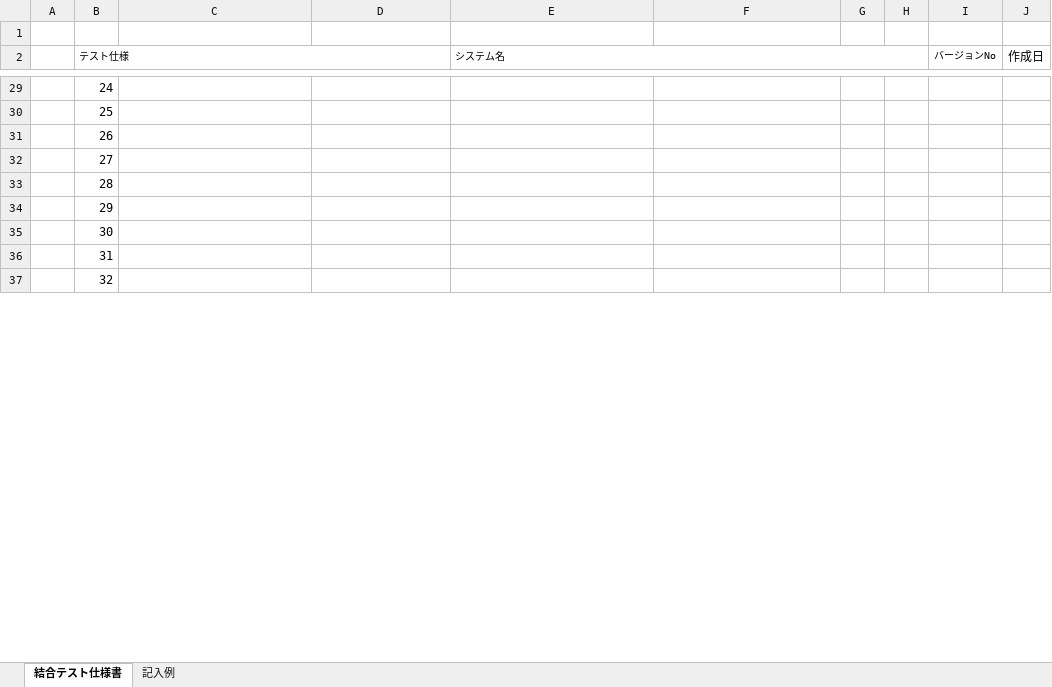
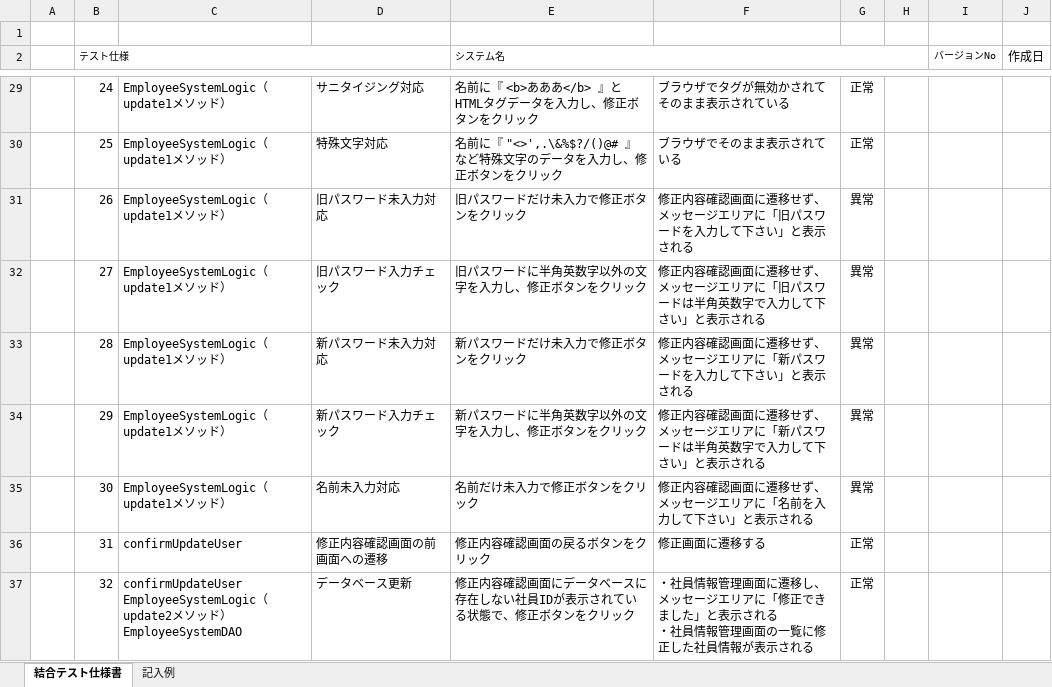
Before and after one commit to java201710/java, an Excel workbook: 総合演習資料/4.テスト仕様/結合テスト仕様書_香川.xlsx, sheet 結合テスト仕様書, drawn as a sheet; only a part is shown, gaps mark what is left out; values as stored, in another font and other column widths than the file's, no borders; ↵ is a line break in a cell; the diff covers the shown part only; the diff names each change by its address in the sheet, - before the commit and + after, or states it on an @@ line.

```diff
--- a/総合演習資料/4.テスト仕様/結合テスト仕様書_香川.xlsx (sheet 結合テスト仕様書)
+++ b/総合演習資料/4.テスト仕様/結合テスト仕様書_香川.xlsx (sheet 結合テスト仕様書)
-C29:C35: (empty)
+C29:C35: EmployeeSystemLogic（update1メソッド）
-D29: (empty)
+D29: サニタイジング対応
-E29 (システム名): (empty)
+E29 (システム名): 名前に『 <b>あああ</b> 』とHTMLタグデータを入力し、修正ボタンをクリック
-F29: (empty)
+F29: ブラウザでタグが無効かされてそのまま表示されている
-G29:G30: (empty)
+G29:G30: 正常
-D30: (empty)
+D30: 特殊文字対応
-E30 (システム名): (empty)
+E30 (システム名): 名前に『 "<>',.\&%$?/()@# 』など特殊文字のデータを入力し、修正ボタンをクリック
-F30: (empty)
+F30: ブラウザでそのまま表示されている
-D31: (empty)
+D31: 旧パスワード未入力対応
-E31 (システム名): (empty)
+E31 (システム名): 旧パスワードだけ未入力で修正ボタンをクリック
-F31: (empty)
+F31: 修正内容確認画面に遷移せず、メッセージエリアに「旧パスワードを入力して下さい」と表示される
-G31:G35: (empty)
+G31:G35: 異常
-D32: (empty)
+D32: 旧パスワード入力チェック
-E32 (システム名): (empty)
+E32 (システム名): 旧パスワードに半角英数字以外の文字を入力し、修正ボタンをクリック
-F32: (empty)
+F32: 修正内容確認画面に遷移せず、メッセージエリアに「旧パスワードは半角英数字で入力して下さい」と表示される
-D33: (empty)
+D33: 新パスワード未入力対応
-E33 (システム名): (empty)
+E33 (システム名): 新パスワードだけ未入力で修正ボタンをクリック
-F33: (empty)
+F33: 修正内容確認画面に遷移せず、メッセージエリアに「新パスワードを入力して下さい」と表示される
-D34: (empty)
+D34: 新パスワード入力チェック
-E34 (システム名): (empty)
+E34 (システム名): 新パスワードに半角英数字以外の文字を入力し、修正ボタンをクリック
-F34: (empty)
+F34: 修正内容確認画面に遷移せず、メッセージエリアに「新パスワードは半角英数字で入力して下さい」と表示される
-D35: (empty)
+D35: 名前未入力対応
-E35 (システム名): (empty)
+E35 (システム名): 名前だけ未入力で修正ボタンをクリック
-F35: (empty)
+F35: 修正内容確認画面に遷移せず、メッセージエリアに「名前を入力して下さい」と表示される
-C36: (empty)
+C36: confirmUpdateUser
-D36: (empty)
+D36: 修正内容確認画面の前画面への遷移
-E36 (システム名): (empty)
+E36 (システム名): 修正内容確認画面の戻るボタンをクリック
-F36: (empty)
+F36: 修正画面に遷移する
-G36:G37: (empty)
+G36:G37: 正常
-C37: (empty)
+C37: confirmUpdateUser ↵ EmployeeSystemLogic（update2メソッド） ↵ EmployeeSystemDAO
-D37: (empty)
+D37: データベース更新
-E37 (システム名): (empty)
+E37 (システム名): 修正内容確認画面にデータベースに存在しない社員IDが表示されている状態で、修正ボタンをクリック
-F37: (empty)
+F37: ・社員情報管理画面に遷移し、メッセージエリアに「修正できました」と表示される ↵ ・社員情報管理画面の一覧に修正した社員情報が表示される
```
Also changed, not shown: 80 edited cells elsewhere in this sheet, 2 other files.
